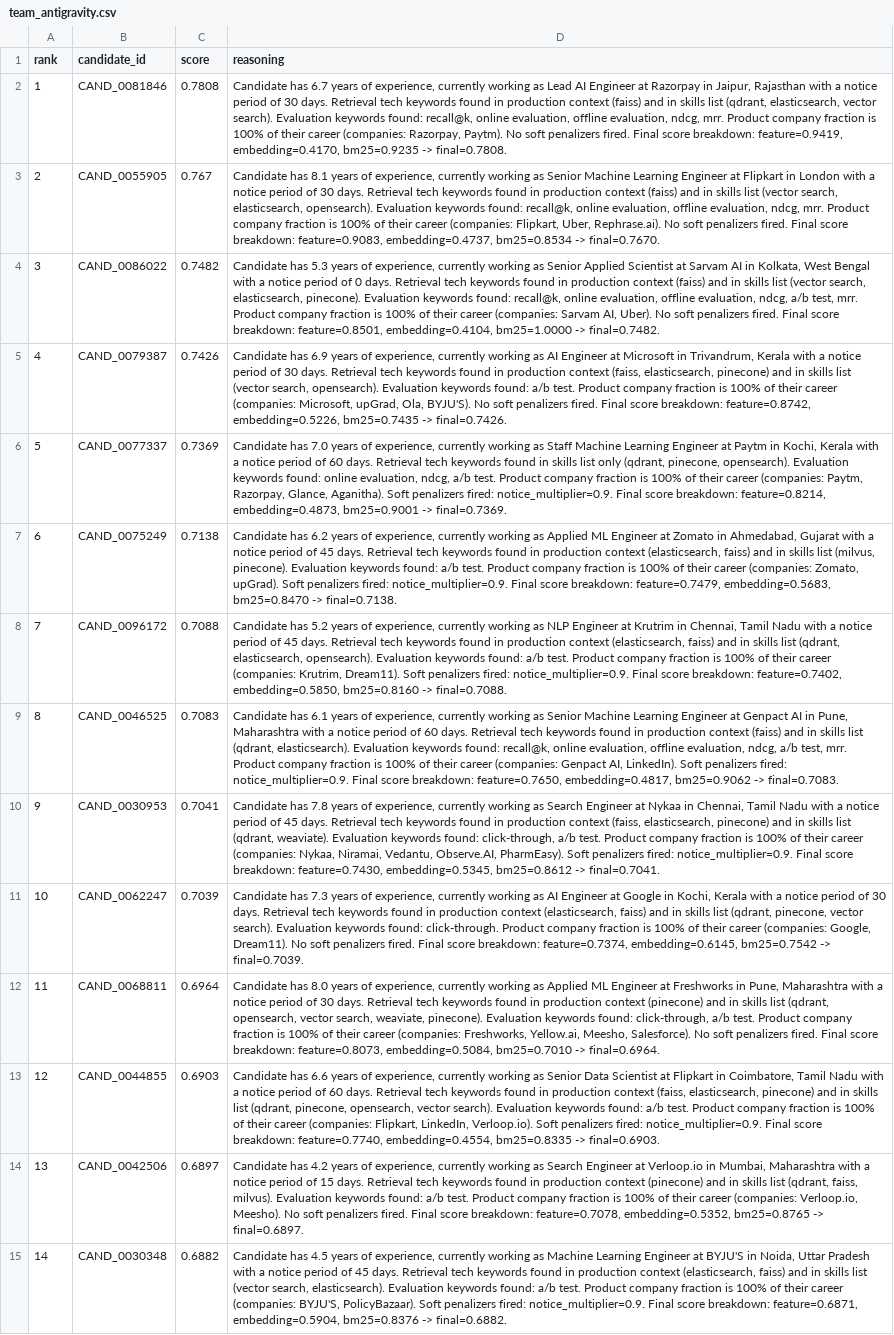
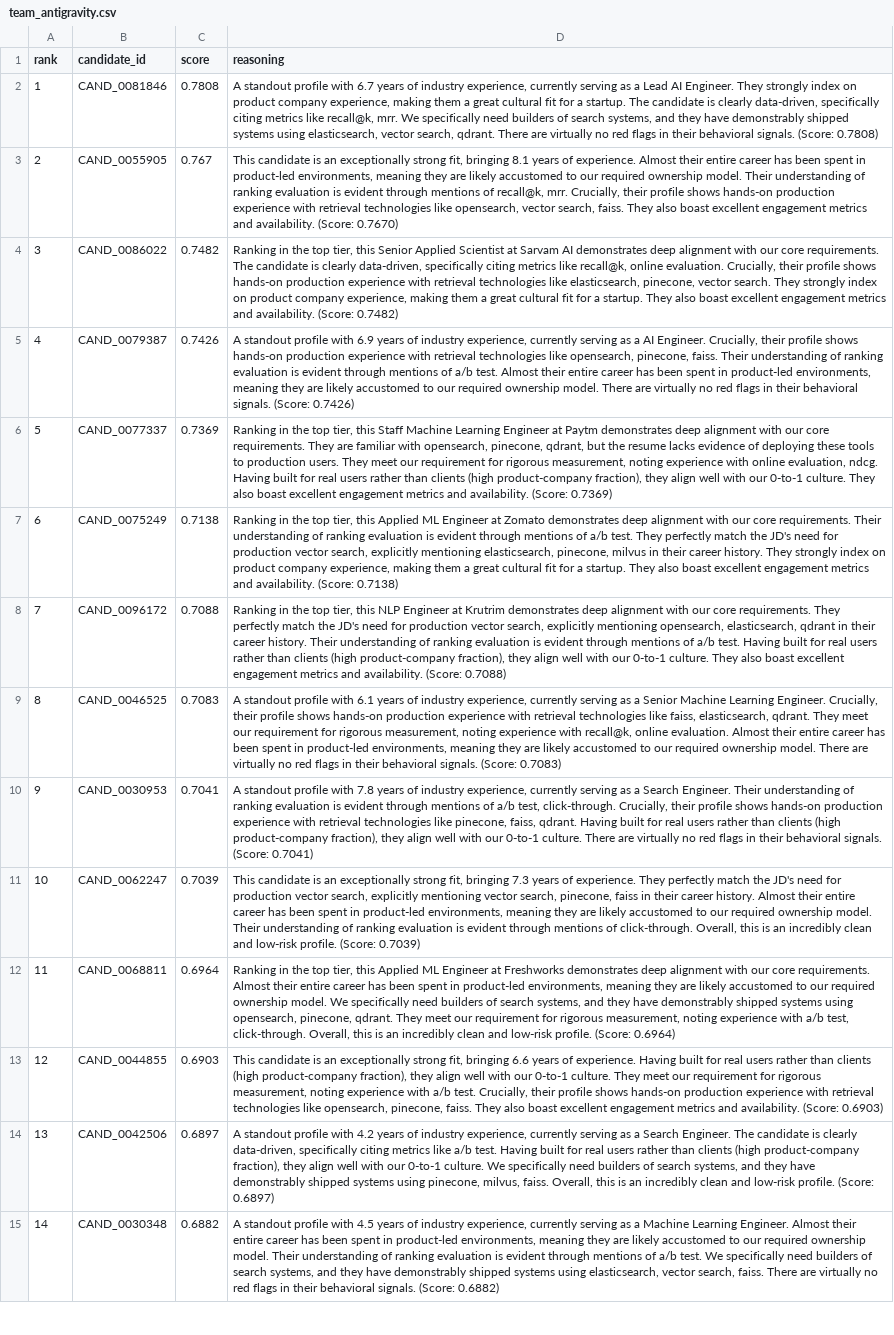
Before and after one commit to achyutadixit/redrob-v4, a CSV file: outputs/team_antigravity.csv, drawn as a sheet; only a part is shown; the diff covers the shown part only; the diff names each change by its address in the sheet, - before the commit and + after, or states it on an @@ line.

Commit message:
feat: rule-based reasoning generator for Stage 4 compliance
- Replaces static templated reasoning with dynamic context-free grammar
- Introduces rank-based tone assignment (glowing, solid, marginal)
- Shuffles paragraph order using candidate_id seed for robust variation
- Explicitly maps candidate skills to JD requirements (retrieval tech, evaluation metrics, product company experience)
- Injects 'Honest Concerns' based on missing signals or red flags
- Prevents hallucination by only citing literally extracted lists
- Ensures the top 10 sampled reasonings are substantively different

```diff
--- a/outputs/team_antigravity.csv
+++ b/outputs/team_antigravity.csv
-D2 (reasoning): Candidate has 6.7 years of experience, currently working as Lead AI Engineer at Razorpay in Jaipur, Rajasthan with a notice period of 30 days. Retrieval tech keywords found in production context (faiss) and in skills list (qdrant, elasticsearch, vector search). Evaluation keywords found: recall@k, online evaluation, offline evaluation, ndcg, mrr. Product company fraction is 100% of their career (companies: Razorpay, Paytm). No soft penalizers fired. Final score breakdown: feature=0.9419, embedding=0.4170, bm25=0.9235 -> final=0.7808.
+D2 (reasoning): A standout profile with 6.7 years of industry experience, currently serving as a Lead AI Engineer. They strongly index on product company experience, making them a great cultural fit for a startup. The candidate is clearly data-driven, specifically citing metrics like recall@k, mrr. We specifically need builders of search systems, and they have demonstrably shipped systems using elasticsearch, vector search, qdrant. There are virtually no red flags in their behavioral signals. (Score: 0.7808)
-D3 (reasoning): Candidate has 8.1 years of experience, currently working as Senior Machine Learning Engineer at Flipkart in London with a notice period of 30 days. Retrieval tech keywords found in production context (faiss) and in skills list (vector search, elasticsearch, opensearch). Evaluation keywords found: recall@k, online evaluation, offline evaluation, ndcg, mrr. Product company fraction is 100% of their career (companies: Flipkart, Uber, Rephrase.ai). No soft penalizers fired. Final score breakdown: feature=0.9083, embedding=0.4737, bm25=0.8534 -> final=0.7670.
+D3 (reasoning): This candidate is an exceptionally strong fit, bringing 8.1 years of experience. Almost their entire career has been spent in product-led environments, meaning they are likely accustomed to our required ownership model. Their understanding of ranking evaluation is evident through mentions of recall@k, mrr. Crucially, their profile shows hands-on production experience with retrieval technologies like opensearch, vector search, faiss. They also boast excellent engagement metrics and availability. (Score: 0.7670)
-D4 (reasoning): Candidate has 5.3 years of experience, currently working as Senior Applied Scientist at Sarvam AI in Kolkata, West Bengal with a notice period of 0 days. Retrieval tech keywords found in production context (faiss) and in skills list (vector search, elasticsearch, pinecone). Evaluation keywords found: recall@k, online evaluation, offline evaluation, ndcg, a/b test, mrr. Product company fraction is 100% of their career (companies: Sarvam AI, Uber). No soft penalizers fired. Final score breakdown: feature=0.8501, embedding=0.4104, bm25=1.0000 -> final=0.7482.
+D4 (reasoning): Ranking in the top tier, this Senior Applied Scientist at Sarvam AI demonstrates deep alignment with our core requirements. The candidate is clearly data-driven, specifically citing metrics like recall@k, online evaluation. Crucially, their profile shows hands-on production experience with retrieval technologies like elasticsearch, pinecone, vector search. They strongly index on product company experience, making them a great cultural fit for a startup. They also boast excellent engagement metrics and availability. (Score: 0.7482)
-D5 (reasoning): Candidate has 6.9 years of experience, currently working as AI Engineer at Microsoft in Trivandrum, Kerala with a notice period of 30 days. Retrieval tech keywords found in production context (faiss, elasticsearch, pinecone) and in skills list (vector search, opensearch). Evaluation keywords found: a/b test. Product company fraction is 100% of their career (companies: Microsoft, upGrad, Ola, BYJU'S). No soft penalizers fired. Final score breakdown: feature=0.8742, embedding=0.5226, bm25=0.7435 -> final=0.7426.
+D5 (reasoning): A standout profile with 6.9 years of industry experience, currently serving as a AI Engineer. Crucially, their profile shows hands-on production experience with retrieval technologies like opensearch, pinecone, faiss. Their understanding of ranking evaluation is evident through mentions of a/b test. Almost their entire career has been spent in product-led environments, meaning they are likely accustomed to our required ownership model. There are virtually no red flags in their behavioral signals. (Score: 0.7426)
-D6 (reasoning): Candidate has 7.0 years of experience, currently working as Staff Machine Learning Engineer at Paytm in Kochi, Kerala with a notice period of 60 days. Retrieval tech keywords found in skills list only (qdrant, pinecone, opensearch). Evaluation keywords found: online evaluation, ndcg, a/b test. Product company fraction is 100% of their career (companies: Paytm, Razorpay, Glance, Aganitha). Soft penalizers fired: notice_multiplier=0.9. Final score breakdown: feature=0.8214, embedding=0.4873, bm25=0.9001 -> final=0.7369.
+D6 (reasoning): Ranking in the top tier, this Staff Machine Learning Engineer at Paytm demonstrates deep alignment with our core requirements. They are familiar with opensearch, pinecone, qdrant, but the resume lacks evidence of deploying these tools to production users. They meet our requirement for rigorous measurement, noting experience with online evaluation, ndcg. Having built for real users rather than clients (high product-company fraction), they align well with our 0-to-1 culture. They also boast excellent engagement metrics and availability. (Score: 0.7369)
-D7 (reasoning): Candidate has 6.2 years of experience, currently working as Applied ML Engineer at Zomato in Ahmedabad, Gujarat with a notice period of 45 days. Retrieval tech keywords found in production context (elasticsearch, faiss) and in skills list (milvus, pinecone). Evaluation keywords found: a/b test. Product company fraction is 100% of their career (companies: Zomato, upGrad). Soft penalizers fired: notice_multiplier=0.9. Final score breakdown: feature=0.7479, embedding=0.5683, bm25=0.8470 -> final=0.7138.
+D7 (reasoning): Ranking in the top tier, this Applied ML Engineer at Zomato demonstrates deep alignment with our core requirements. Their understanding of ranking evaluation is evident through mentions of a/b test. They perfectly match the JD's need for production vector search, explicitly mentioning elasticsearch, pinecone, milvus in their career history. They strongly index on product company experience, making them a great cultural fit for a startup. They also boast excellent engagement metrics and availability. (Score: 0.7138)
-D8 (reasoning): Candidate has 5.2 years of experience, currently working as NLP Engineer at Krutrim in Chennai, Tamil Nadu with a notice period of 45 days. Retrieval tech keywords found in production context (elasticsearch, faiss) and in skills list (qdrant, elasticsearch, opensearch). Evaluation keywords found: a/b test. Product company fraction is 100% of their career (companies: Krutrim, Dream11). Soft penalizers fired: notice_multiplier=0.9. Final score breakdown: feature=0.7402, embedding=0.5850, bm25=0.8160 -> final=0.7088.
+D8 (reasoning): Ranking in the top tier, this NLP Engineer at Krutrim demonstrates deep alignment with our core requirements. They perfectly match the JD's need for production vector search, explicitly mentioning opensearch, elasticsearch, qdrant in their career history. Their understanding of ranking evaluation is evident through mentions of a/b test. Having built for real users rather than clients (high product-company fraction), they align well with our 0-to-1 culture. They also boast excellent engagement metrics and availability. (Score: 0.7088)
-D9 (reasoning): Candidate has 6.1 years of experience, currently working as Senior Machine Learning Engineer at Genpact AI in Pune, Maharashtra with a notice period of 60 days. Retrieval tech keywords found in production context (faiss) and in skills list (qdrant, elasticsearch). Evaluation keywords found: recall@k, online evaluation, offline evaluation, ndcg, a/b test, mrr. Product company fraction is 100% of their career (companies: Genpact AI, LinkedIn). Soft penalizers fired: notice_multiplier=0.9. Final score breakdown: feature=0.7650, embedding=0.4817, bm25=0.9062 -> final=0.7083.
+D9 (reasoning): A standout profile with 6.1 years of industry experience, currently serving as a Senior Machine Learning Engineer. Crucially, their profile shows hands-on production experience with retrieval technologies like faiss, elasticsearch, qdrant. They meet our requirement for rigorous measurement, noting experience with recall@k, online evaluation. Almost their entire career has been spent in product-led environments, meaning they are likely accustomed to our required ownership model. There are virtually no red flags in their behavioral signals. (Score: 0.7083)
-D10 (reasoning): Candidate has 7.8 years of experience, currently working as Search Engineer at Nykaa in Chennai, Tamil Nadu with a notice period of 45 days. Retrieval tech keywords found in production context (faiss, elasticsearch, pinecone) and in skills list (qdrant, weaviate). Evaluation keywords found: click-through, a/b test. Product company fraction is 100% of their career (companies: Nykaa, Niramai, Vedantu, Observe.AI, PharmEasy). Soft penalizers fired: notice_multiplier=0.9. Final score breakdown: feature=0.7430, embedding=0.5345, bm25=0.8612 -> final=0.7041.
+D10 (reasoning): A standout profile with 7.8 years of industry experience, currently serving as a Search Engineer. Their understanding of ranking evaluation is evident through mentions of a/b test, click-through. Crucially, their profile shows hands-on production experience with retrieval technologies like pinecone, faiss, qdrant. Having built for real users rather than clients (high product-company fraction), they align well with our 0-to-1 culture. There are virtually no red flags in their behavioral signals. (Score: 0.7041)
-D11 (reasoning): Candidate has 7.3 years of experience, currently working as AI Engineer at Google in Kochi, Kerala with a notice period of 30 days. Retrieval tech keywords found in production context (elasticsearch, faiss) and in skills list (qdrant, pinecone, vector search). Evaluation keywords found: click-through. Product company fraction is 100% of their career (companies: Google, Dream11). No soft penalizers fired. Final score breakdown: feature=0.7374, embedding=0.6145, bm25=0.7542 -> final=0.7039.
+D11 (reasoning): This candidate is an exceptionally strong fit, bringing 7.3 years of experience. They perfectly match the JD's need for production vector search, explicitly mentioning vector search, pinecone, faiss in their career history. Almost their entire career has been spent in product-led environments, meaning they are likely accustomed to our required ownership model. Their understanding of ranking evaluation is evident through mentions of click-through. Overall, this is an incredibly clean and low-risk profile. (Score: 0.7039)
-D12 (reasoning): Candidate has 8.0 years of experience, currently working as Applied ML Engineer at Freshworks in Pune, Maharashtra with a notice period of 30 days. Retrieval tech keywords found in production context (pinecone) and in skills list (qdrant, opensearch, vector search, weaviate, pinecone). Evaluation keywords found: click-through, a/b test. Product company fraction is 100% of their career (companies: Freshworks, Yellow.ai, Meesho, Salesforce). No soft penalizers fired. Final score breakdown: feature=0.8073, embedding=0.5084, bm25=0.7010 -> final=0.6964.
+D12 (reasoning): Ranking in the top tier, this Applied ML Engineer at Freshworks demonstrates deep alignment with our core requirements. Almost their entire career has been spent in product-led environments, meaning they are likely accustomed to our required ownership model. We specifically need builders of search systems, and they have demonstrably shipped systems using opensearch, pinecone, qdrant. They meet our requirement for rigorous measurement, noting experience with a/b test, click-through. Overall, this is an incredibly clean and low-risk profile. (Score: 0.6964)
-D13 (reasoning): Candidate has 6.6 years of experience, currently working as Senior Data Scientist at Flipkart in Coimbatore, Tamil Nadu with a notice period of 60 days. Retrieval tech keywords found in production context (faiss, elasticsearch, pinecone) and in skills list (qdrant, pinecone, opensearch, vector search). Evaluation keywords found: a/b test. Product company fraction is 100% of their career (companies: Flipkart, LinkedIn, Verloop.io). Soft penalizers fired: notice_multiplier=0.9. Final score breakdown: feature=0.7740, embedding=0.4554, bm25=0.8335 -> final=0.6903.
+D13 (reasoning): This candidate is an exceptionally strong fit, bringing 6.6 years of experience. Having built for real users rather than clients (high product-company fraction), they align well with our 0-to-1 culture. They meet our requirement for rigorous measurement, noting experience with a/b test. Crucially, their profile shows hands-on production experience with retrieval technologies like opensearch, pinecone, faiss. They also boast excellent engagement metrics and availability. (Score: 0.6903)
-D14 (reasoning): Candidate has 4.2 years of experience, currently working as Search Engineer at Verloop.io in Mumbai, Maharashtra with a notice period of 15 days. Retrieval tech keywords found in production context (pinecone) and in skills list (qdrant, faiss, milvus). Evaluation keywords found: a/b test. Product company fraction is 100% of their career (companies: Verloop.io, Meesho). No soft penalizers fired. Final score breakdown: feature=0.7078, embedding=0.5352, bm25=0.8765 -> final=0.6897.
+D14 (reasoning): A standout profile with 4.2 years of industry experience, currently serving as a Search Engineer. The candidate is clearly data-driven, specifically citing metrics like a/b test. Having built for real users rather than clients (high product-company fraction), they align well with our 0-to-1 culture. We specifically need builders of search systems, and they have demonstrably shipped systems using pinecone, milvus, faiss. Overall, this is an incredibly clean and low-risk profile. (Score: 0.6897)
-D15 (reasoning): Candidate has 4.5 years of experience, currently working as Machine Learning Engineer at BYJU'S in Noida, Uttar Pradesh with a notice period of 45 days. Retrieval tech keywords found in production context (elasticsearch, faiss) and in skills list (vector search, elasticsearch). Evaluation keywords found: a/b test. Product company fraction is 100% of their career (companies: BYJU'S, PolicyBazaar). Soft penalizers fired: notice_multiplier=0.9. Final score breakdown: feature=0.6871, embedding=0.5904, bm25=0.8376 -> final=0.6882.
+D15 (reasoning): A standout profile with 4.5 years of industry experience, currently serving as a Machine Learning Engineer. Almost their entire career has been spent in product-led environments, meaning they are likely accustomed to our required ownership model. Their understanding of ranking evaluation is evident through mentions of a/b test. We specifically need builders of search systems, and they have demonstrably shipped systems using elasticsearch, vector search, faiss. There are virtually no red flags in their behavioral signals. (Score: 0.6882)
```
Also changed, not shown: 86 edited cells elsewhere in this file, 1 other file.
